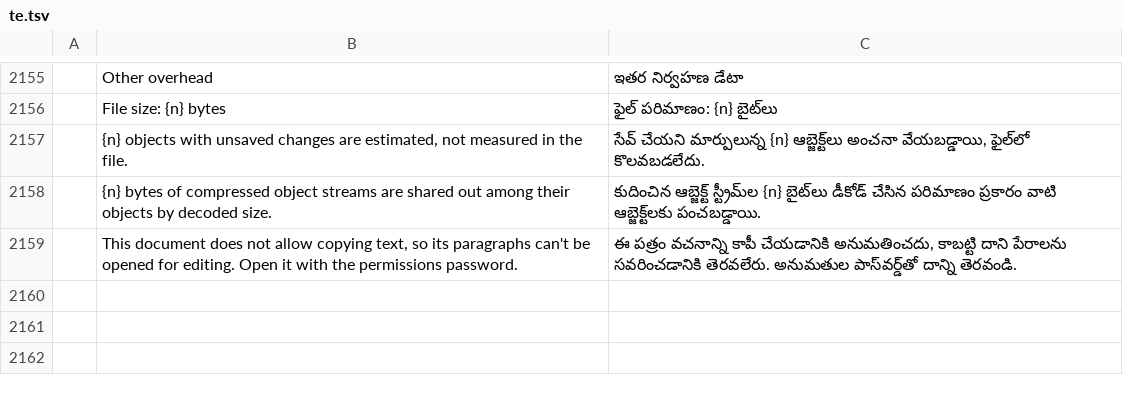
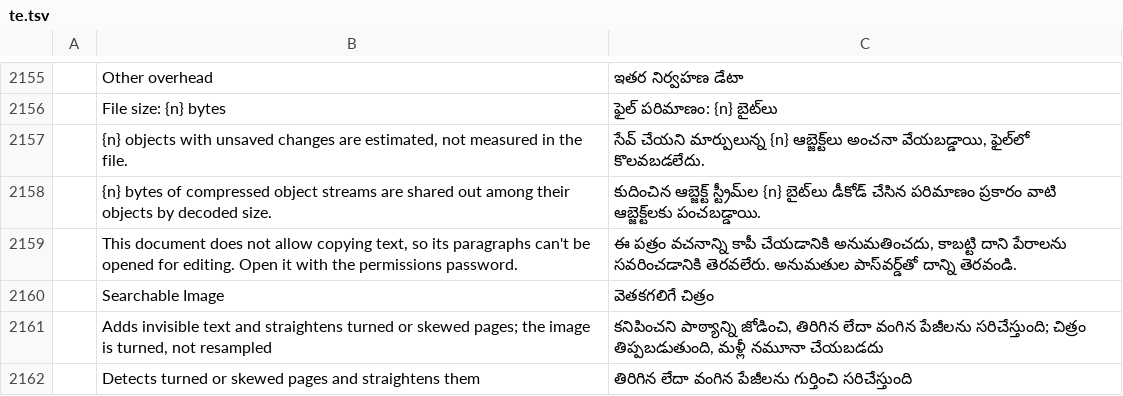
Before and after one commit to treeforjs/pdfcraft, a TSV file: crates/ui-egui/src/i18n/te.tsv, drawn as a sheet; only a part is shown, gaps mark what is left out; the diff names each change by its address in the sheet, - before the commit and + after, or states it on an @@ line.

```diff
--- a/crates/ui-egui/src/i18n/te.tsv
+++ b/crates/ui-egui/src/i18n/te.tsv
+row 2160:  | Searchable Image | వెతకగలిగే చిత్రం
+row 2161:  | Adds invisible text and straightens turned or skewed pages; the image is turned, not resampled | కనిపించని పాఠ్యాన్ని జోడించి, తిరిగిన లేదా వంగిన పేజీలను సరిచేస్తుంది; చిత్రం తిప్పబడుతుంది, మళ్లీ నమూనా చేయబడదు
+row 2162:  | Detects turned or skewed pages and straightens them | తిరిగిన లేదా వంగిన పేజీలను గుర్తించి సరిచేస్తుంది
```
Also changed, not shown: crates/ui-egui/src/i18n/bg.tsv, crates/ui-egui/src/i18n/hu.tsv, 23 other files.
